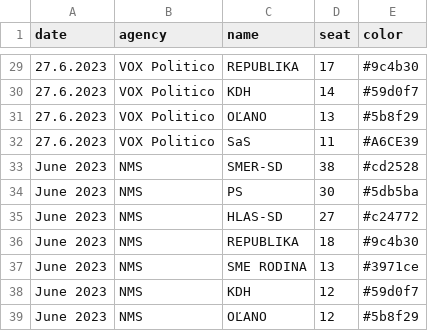
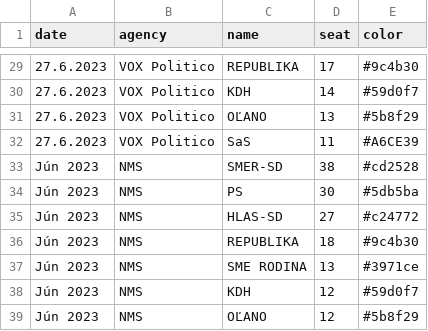
Before and after one commit to MartinHBA/politicalparties, a CSV file: PollsSeats.csv, drawn as a sheet; only a part is shown, gaps mark what is left out; the diff covers the shown part only; the diff names each change by its address in the sheet, - before the commit and + after, or states it on an @@ line.

```diff
--- a/PollsSeats.csv
+++ b/PollsSeats.csv
-A33:A39 (date): June 2023
+A33:A39 (date): Jún 2023
```
Also changed, not shown: 16 edited cells elsewhere in this file, 3 other files.
